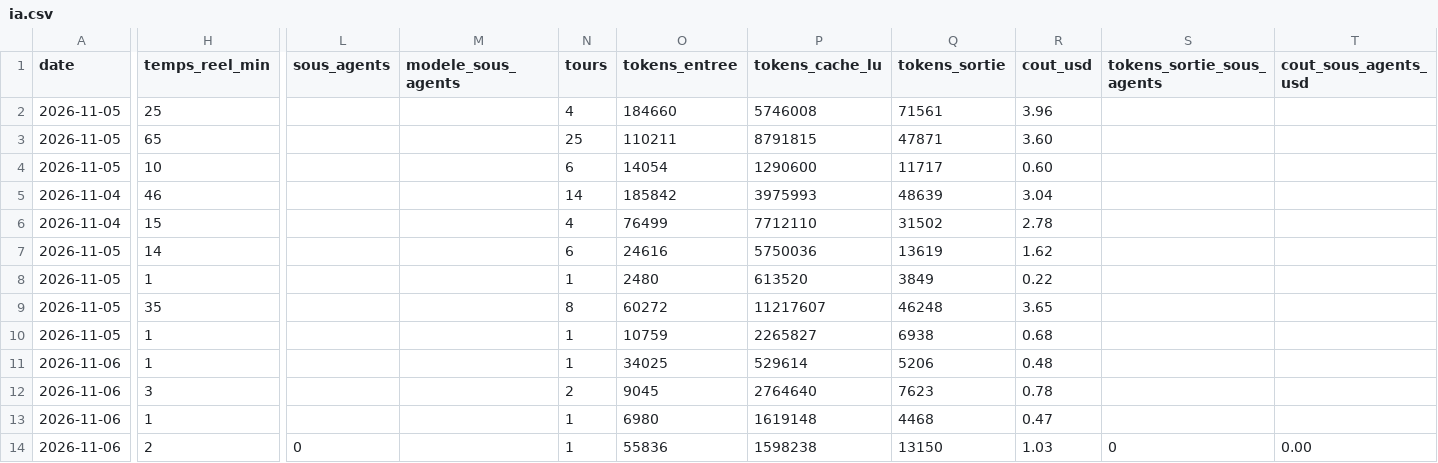
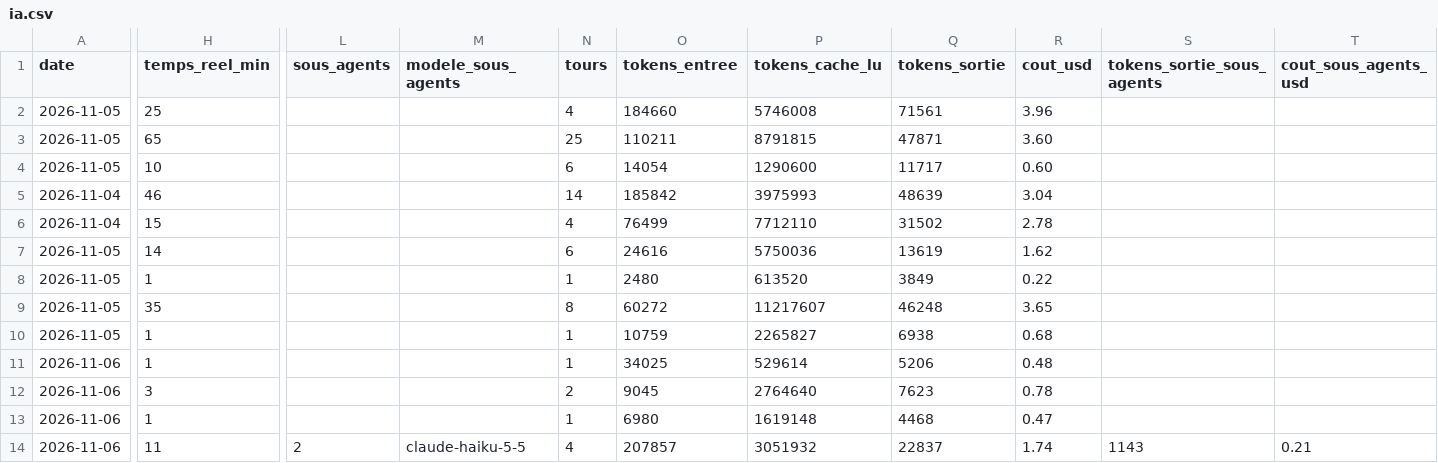
Before and after one commit to dang2b/M2-Academic-Agentic-EDT-SAE, a CSV file: journal/ia.csv, drawn as a sheet; only a part is shown, gaps mark what is left out; the diff covers the shown part only; the diff names each change by its address in the sheet, - before the commit and + after, or states it on an @@ line.

```diff
--- a/journal/ia.csv
+++ b/journal/ia.csv
-H14 (temps_reel_min): 2
+H14 (temps_reel_min): 11
-L14 (sous_agents): 0
+L14 (sous_agents): 2
-M14 (modele_sous_agents): (empty)
+M14 (modele_sous_agents): claude-haiku-5-5
-N14 (tours): 1
+N14 (tours): 4
-O14 (tokens_entree): 55836
+O14 (tokens_entree): 207857
-P14 (tokens_cache_lu): 1598238
+P14 (tokens_cache_lu): 3051932
-Q14 (tokens_sortie): 13150
+Q14 (tokens_sortie): 22837
-R14 (cout_usd): 1.03
+R14 (cout_usd): 1.74
-S14 (tokens_sortie_sous_agents): 0
+S14 (tokens_sortie_sous_agents): 1143
-T14 (cout_sous_agents_usd): 0.00
+T14 (cout_sous_agents_usd): 0.21
```
Also changed, not shown: 1 edited cell elsewhere in this file.
